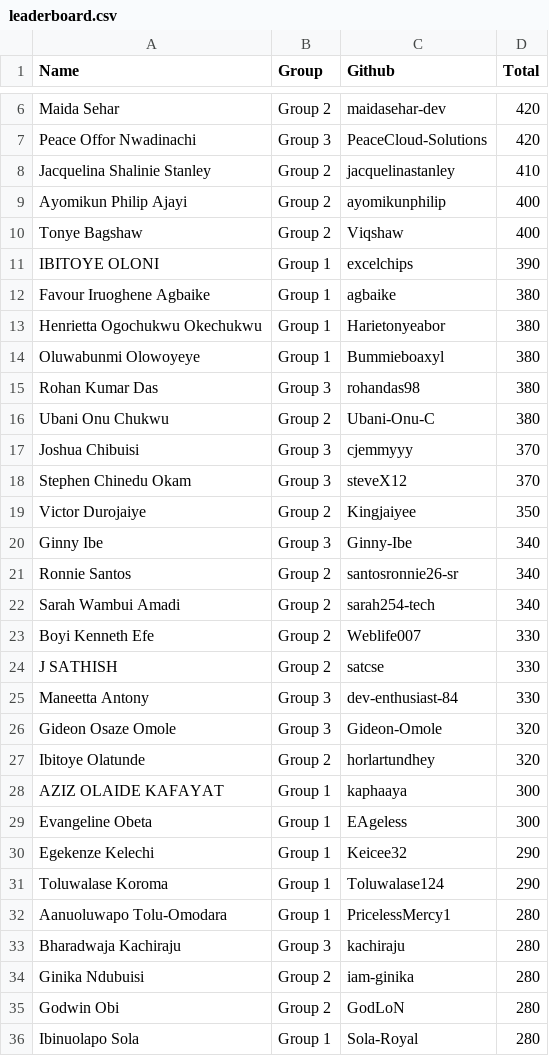
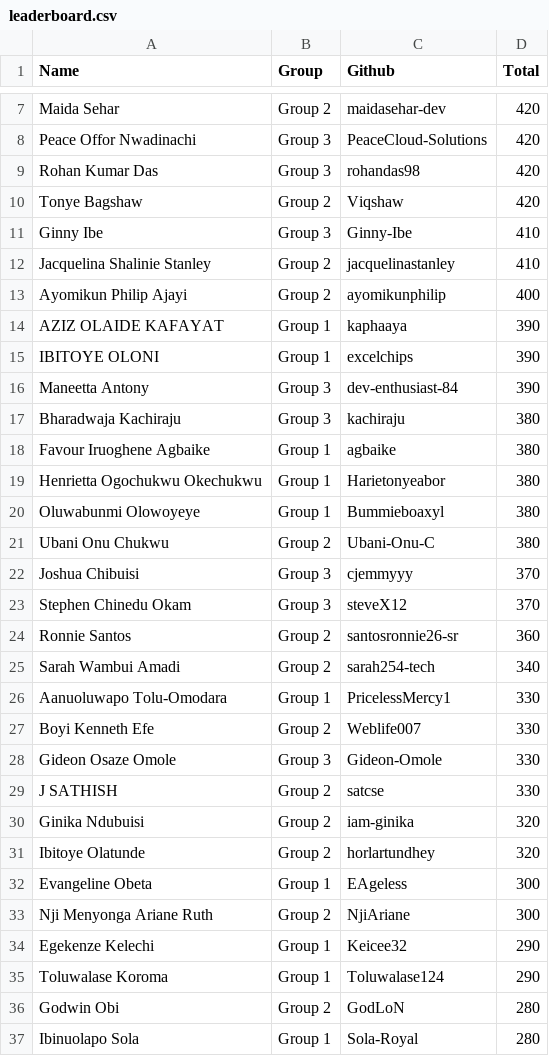
Before and after one commit to pravinmishraaws/dmi.pravinmishra.com, a CSV file: data/leaderboard.csv, drawn as a sheet; only a part is shown, gaps mark what is left out; the diff covers the shown part only.

Commit message:
Update leaderboard + badge pages — automated review run 2026-07-18T12:50:32+00:00

```diff
--- a/data/leaderboard.csv
+++ b/data/leaderboard.csv
@@ -7,6 +8,11 @@ Maida Sehar,Group 2,maidasehar-dev,420
 Peace Offor Nwadinachi,Group 3,PeaceCloud-Solutions,420
+Rohan Kumar Das,Group 3,rohandas98,420
+Tonye Bagshaw,Group 2,Viqshaw,420
+Ginny Ibe,Group 3,Ginny-Ibe,410
 Jacquelina Shalinie Stanley,Group 2,jacquelinastanley,410
 Ayomikun Philip Ajayi,Group 2,ayomikunphilip,400
-Tonye Bagshaw,Group 2,Viqshaw,400
+AZIZ OLAIDE KAFAYAT,Group 1,kaphaaya,390
 IBITOYE OLONI,Group 1,excelchips,390
+Maneetta Antony,Group 3,dev-enthusiast-84,390
+Bharadwaja Kachiraju,Group 3,kachiraju,380
 Favour Iruoghene Agbaike,Group 1,agbaike,380
@@ -14,3 +20,2 @@ Henrietta Ogochukwu Okechukwu,Group 1,Harietonyeabor,380
 Oluwabunmi Olowoyeye,Group 1,Bummieboaxyl,380
-Rohan Kumar Das,Group 3,rohandas98,380
 Ubani Onu Chukwu,Group 2,Ubani-Onu-C,380
@@ -18,18 +23,14 @@ Joshua Chibuisi,Group 3,cjemmyyy,370
 Stephen Chinedu Okam,Group 3,steveX12,370
-Victor Durojaiye,Group 2,Kingjaiyee,350
-Ginny Ibe,Group 3,Ginny-Ibe,340
-Ronnie Santos,Group 2,santosronnie26-sr,340
+Ronnie Santos,Group 2,santosronnie26-sr,360
 Sarah Wambui Amadi,Group 2,sarah254-tech,340
+Aanuoluwapo Tolu-Omodara,Group 1,PricelessMercy1,330
 Boyi Kenneth Efe,Group 2,Weblife007,330
+Gideon Osaze Omole,Group 3,Gideon-Omole,330
 J SATHISH,Group 2,satcse,330
-Maneetta Antony,Group 3,dev-enthusiast-84,330
-Gideon Osaze Omole,Group 3,Gideon-Omole,320
+Ginika Ndubuisi,Group 2,iam-ginika,320
 Ibitoye Olatunde,Group 2,horlartundhey,320
-AZIZ OLAIDE KAFAYAT,Group 1,kaphaaya,300
 Evangeline Obeta,Group 1,EAgeless,300
+Nji Menyonga Ariane Ruth,Group 2,NjiAriane,300
 Egekenze Kelechi,Group 1,Keicee32,290
 Toluwalase Koroma,Group 1,Toluwalase124,290
-Aanuoluwapo Tolu-Omodara,Group 1,PricelessMercy1,280
-Bharadwaja Kachiraju,Group 3,kachiraju,280
-Ginika Ndubuisi,Group 2,iam-ginika,280
 Godwin Obi,Group 2,GodLoN,280
```
Also changed, not shown: 7 added rows, 7 removed rows and 2 edited cells elsewhere in this file, 21 other files.
